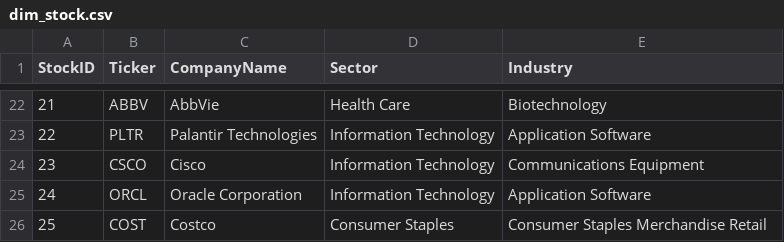
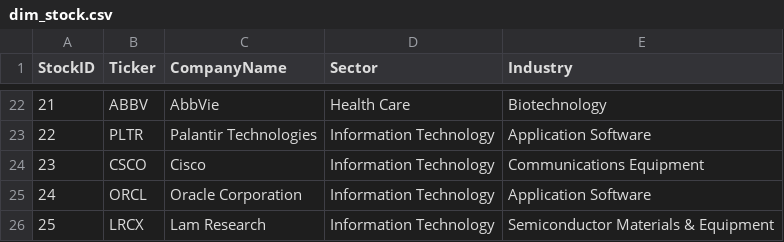
Before and after one commit to NK-Mikey/Stock-Market-Dashboard, a CSV file: data/dim_stock.csv, drawn as a sheet; only a part is shown, gaps mark what is left out.

```diff
--- a/data/dim_stock.csv
+++ b/data/dim_stock.csv
@@ -25,2 +25,2 @@ StockID,Ticker,CompanyName,Sector,Industry
 24,ORCL,Oracle Corporation,Information Technology,Application Software
-25,COST,Costco,Consumer Staples,Consumer Staples Merchandise Retail
+25,LRCX,Lam Research,Information Technology,Semiconductor Materials & Equipment
```
Also changed, not shown: data/fundamentals.csv, 1 other file.
